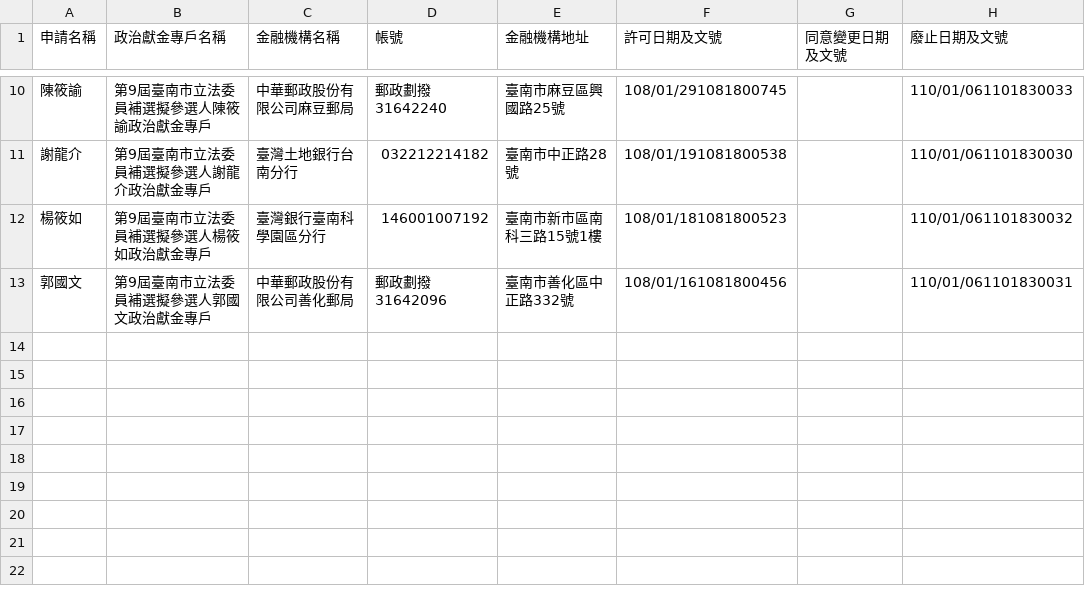
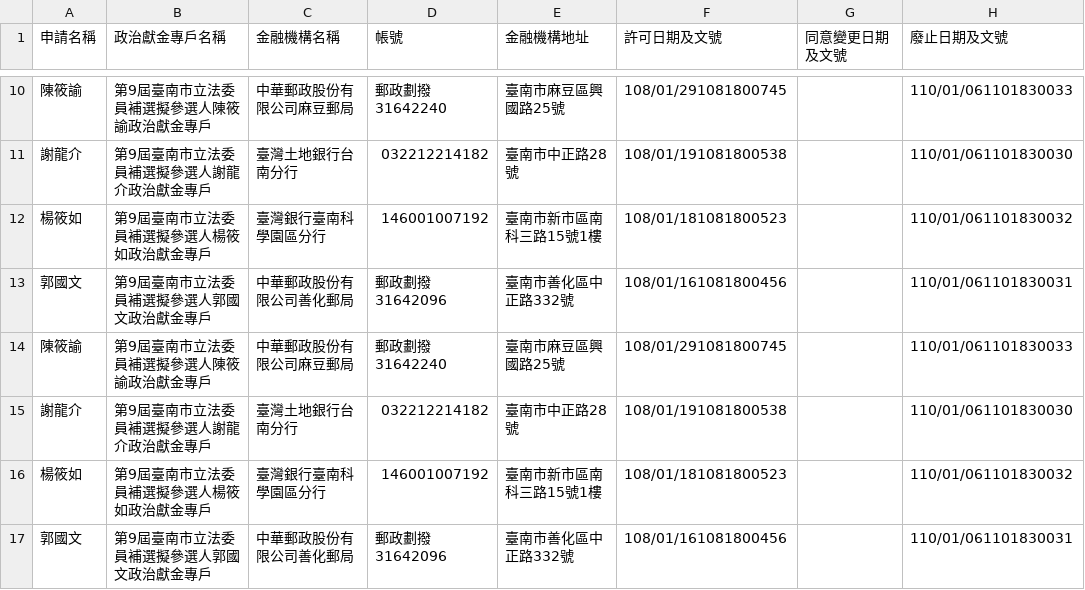
Before and after one commit to kiang/vote2022, a CSV file: sunshine.cy.gov.tw/第9屆臺南市立法委員補選.csv, drawn as a sheet; only a part is shown, gaps mark what is left out.

```diff
--- a/sunshine.cy.gov.tw/第9屆臺南市立法委員補選.csv
+++ b/sunshine.cy.gov.tw/第9屆臺南市立法委員補選.csv
@@ -13 +13,5 @@
 郭國文,第9屆臺南市立法委員補選擬參選人郭國文政治獻金專戶,中華郵政股份有限公司善化郵局,郵政劃撥31642096,臺南市善化區中正路332號,108/01/161081800456,,110/01/061101830031,
+陳筱諭,第9屆臺南市立法委員補選擬參選人陳筱諭政治獻金專戶,中華郵政股份有限公司麻豆郵局,郵政劃撥31642240,臺南市麻豆區興國路25號,108/01/291081800745,,110/01/061101830033,
+謝龍介,第9屆臺南市立法委員補選擬參選人謝龍介政治獻金專戶,臺灣土地銀行台南分行,032212214182,臺南市中正路28號,108/01/191081800538,,110/01/061101830030,
+楊筱如,第9屆臺南市立法委員補選擬參選人楊筱如政治獻金專戶,臺灣銀行臺南科學園區分行,146001007192,臺南市新市區南科三路15號1樓,108/01/181081800523,,110/01/061101830032,
+郭國文,第9屆臺南市立法委員補選擬參選人郭國文政治獻金專戶,中華郵政股份有限公司善化郵局,郵政劃撥31642096,臺南市善化區中正路332號,108/01/161081800456,,110/01/061101830031,
```
Also changed, not shown: sunshine.cy.gov.tw/第10屆臺中市立法委員補選.csv, sunshine.cy.gov.tw/第2屆臺中市和平區區長補選.csv, 20 other files.
